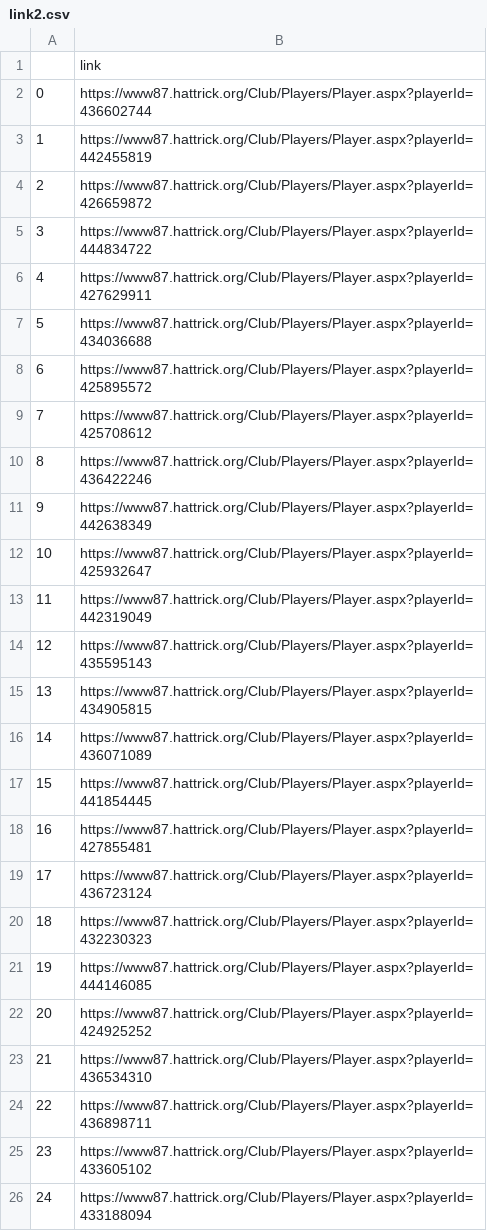
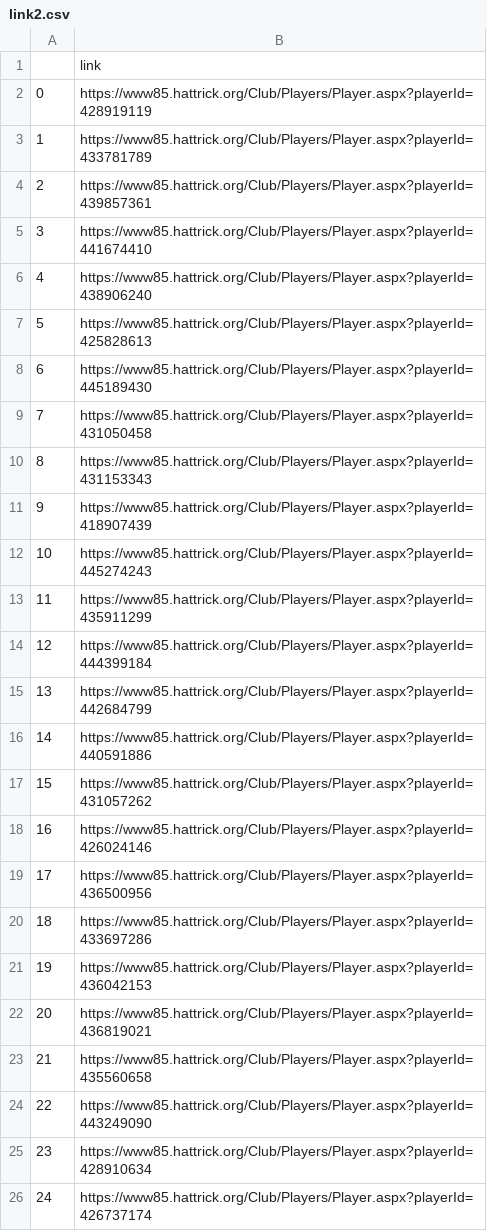
Before and after one commit to tackel/Proyecto-hattrick-selenium, a CSV file: links_transitorios/link2.csv, drawn as a sheet.

```diff
--- a/links_transitorios/link2.csv
+++ b/links_transitorios/link2.csv
@@ -1,26 +1,26 @@
 ,link
-0,https://www87.hattrick.org/Club/Players/Player.aspx?playerId=436602744
-1,https://www87.hattrick.org/Club/Players/Player.aspx?playerId=442455819
-2,https://www87.hattrick.org/Club/Players/Player.aspx?playerId=426659872
-3,https://www87.hattrick.org/Club/Players/Player.aspx?playerId=444834722
-4,https://www87.hattrick.org/Club/Players/Player.aspx?playerId=427629911
-5,https://www87.hattrick.org/Club/Players/Player.aspx?playerId=434036688
-6,https://www87.hattrick.org/Club/Players/Player.aspx?playerId=425895572
-7,https://www87.hattrick.org/Club/Players/Player.aspx?playerId=425708612
-8,https://www87.hattrick.org/Club/Players/Player.aspx?playerId=436422246
-9,https://www87.hattrick.org/Club/Players/Player.aspx?playerId=442638349
-10,https://www87.hattrick.org/Club/Players/Player.aspx?playerId=425932647
-11,https://www87.hattrick.org/Club/Players/Player.aspx?playerId=442319049
-12,https://www87.hattrick.org/Club/Players/Player.aspx?playerId=435595143
-13,https://www87.hattrick.org/Club/Players/Player.aspx?playerId=434905815
-14,https://www87.hattrick.org/Club/Players/Player.aspx?playerId=436071089
-15,https://www87.hattrick.org/Club/Players/Player.aspx?playerId=441854445
-16,https://www87.hattrick.org/Club/Players/Player.aspx?playerId=427855481
-17,https://www87.hattrick.org/Club/Players/Player.aspx?playerId=436723124
-18,https://www87.hattrick.org/Club/Players/Player.aspx?playerId=432230323
-19,https://www87.hattrick.org/Club/Players/Player.aspx?playerId=444146085
-20,https://www87.hattrick.org/Club/Players/Player.aspx?playerId=424925252
-21,https://www87.hattrick.org/Club/Players/Player.aspx?playerId=436534310
-22,https://www87.hattrick.org/Club/Players/Player.aspx?playerId=436898711
-23,https://www87.hattrick.org/Club/Players/Player.aspx?playerId=433605102
-24,https://www87.hattrick.org/Club/Players/Player.aspx?playerId=433188094
+0,https://www85.hattrick.org/Club/Players/Player.aspx?playerId=428919119
+1,https://www85.hattrick.org/Club/Players/Player.aspx?playerId=433781789
+2,https://www85.hattrick.org/Club/Players/Player.aspx?playerId=439857361
+3,https://www85.hattrick.org/Club/Players/Player.aspx?playerId=441674410
+4,https://www85.hattrick.org/Club/Players/Player.aspx?playerId=438906240
+5,https://www85.hattrick.org/Club/Players/Player.aspx?playerId=425828613
+6,https://www85.hattrick.org/Club/Players/Player.aspx?playerId=445189430
+7,https://www85.hattrick.org/Club/Players/Player.aspx?playerId=431050458
+8,https://www85.hattrick.org/Club/Players/Player.aspx?playerId=431153343
+9,https://www85.hattrick.org/Club/Players/Player.aspx?playerId=418907439
+10,https://www85.hattrick.org/Club/Players/Player.aspx?playerId=445274243
+11,https://www85.hattrick.org/Club/Players/Player.aspx?playerId=435911299
+12,https://www85.hattrick.org/Club/Players/Player.aspx?playerId=444399184
+13,https://www85.hattrick.org/Club/Players/Player.aspx?playerId=442684799
+14,https://www85.hattrick.org/Club/Players/Player.aspx?playerId=440591886
+15,https://www85.hattrick.org/Club/Players/Player.aspx?playerId=431057262
+16,https://www85.hattrick.org/Club/Players/Player.aspx?playerId=426024146
+17,https://www85.hattrick.org/Club/Players/Player.aspx?playerId=436500956
+18,https://www85.hattrick.org/Club/Players/Player.aspx?playerId=433697286
+19,https://www85.hattrick.org/Club/Players/Player.aspx?playerId=436042153
+20,https://www85.hattrick.org/Club/Players/Player.aspx?playerId=436819021
+21,https://www85.hattrick.org/Club/Players/Player.aspx?playerId=435560658
+22,https://www85.hattrick.org/Club/Players/Player.aspx?playerId=443249090
+23,https://www85.hattrick.org/Club/Players/Player.aspx?playerId=428910634
+24,https://www85.hattrick.org/Club/Players/Player.aspx?playerId=426737174
```
Also changed, not shown: links_transitorios/link.csv, links_transitorios/link1.csv, 22 other files.
